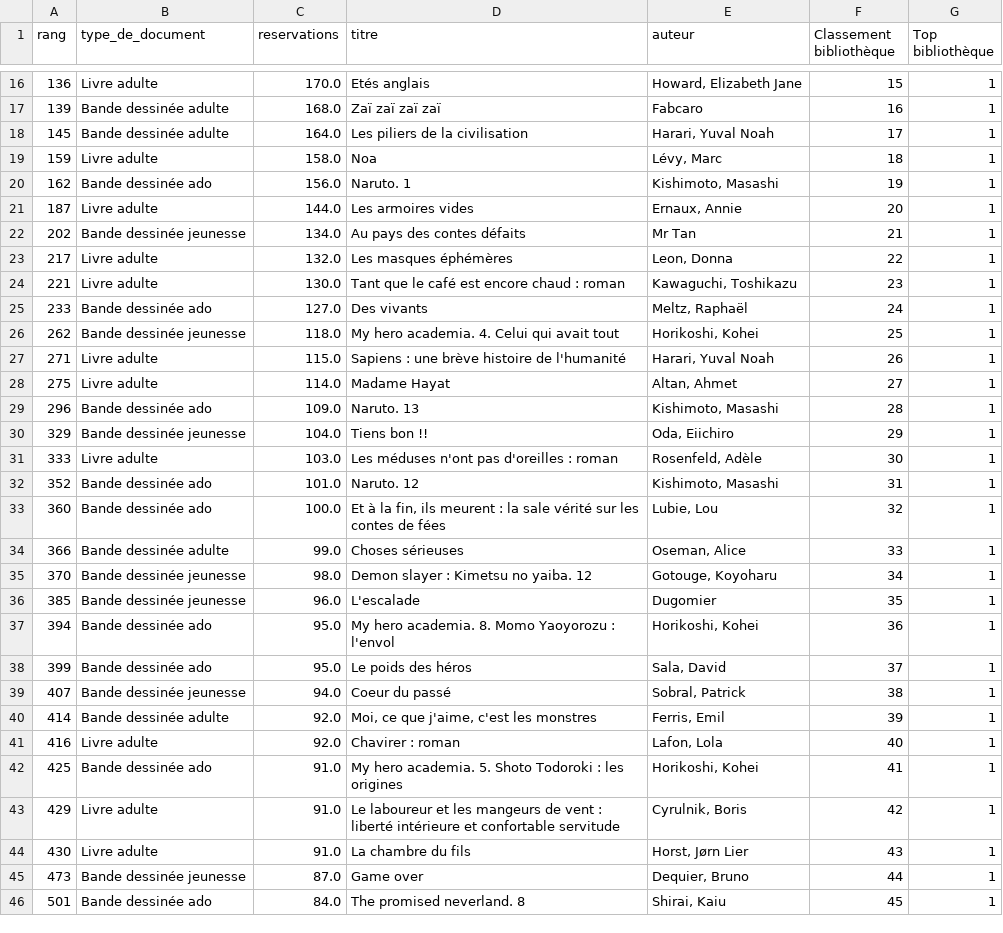
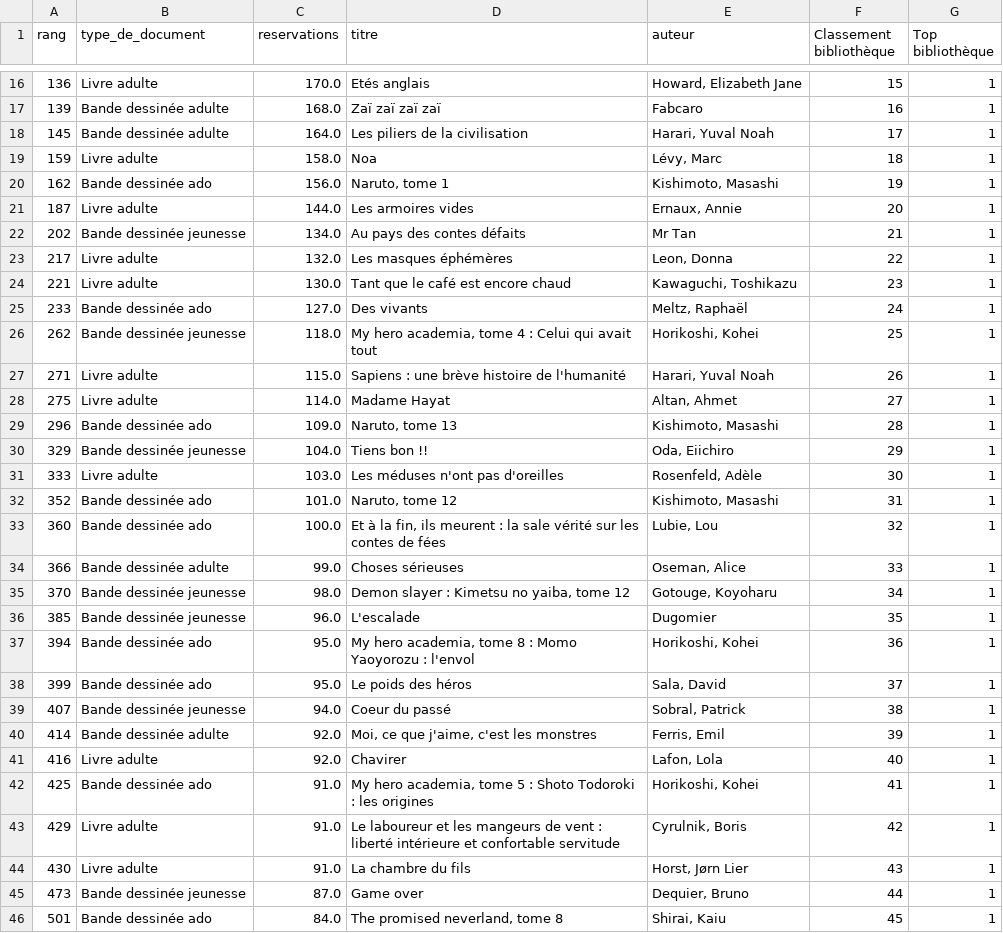
Before and after one commit to manonmgd/pythonds_MM_MM_DS, a CSV file: Les livres les plus empruntés à Paris.csv, drawn as a sheet; only a part is shown, gaps mark what is left out; the diff covers the shown part only.

Commit message:
harmonisation titres tomes sauf wikipedia

```diff
--- a/Les livres les plus empruntés à Paris.csv
+++ b/Les livres les plus empruntés à Paris.csv
@@ -19,3 +19,3 @@ rang,type_de_document,reservations,titre,auteur,Classement bibliothèque,Top bib
 159,Livre adulte,158.0,Noa,"Lévy,  Marc",18,1
-162,Bande dessinée ado,156.0,Naruto. 1,"Kishimoto,  Masashi",19,1
+162,Bande dessinée ado,156.0,"Naruto, tome 1","Kishimoto,  Masashi",19,1
 187,Livre adulte,144.0,Les armoires vides,"Ernaux,  Annie",20,1
@@ -23,16 +23,16 @@ rang,type_de_document,reservations,titre,auteur,Classement bibliothèque,Top bib
 217,Livre adulte,132.0,Les masques éphémères,"Leon,  Donna",22,1
-221,Livre adulte,130.0,Tant que le café est encore chaud : roman,"Kawaguchi,  Toshikazu",23,1
+221,Livre adulte,130.0,Tant que le café est encore chaud ,"Kawaguchi,  Toshikazu",23,1
 233,Bande dessinée ado,127.0,Des vivants,"Meltz,  Raphaël",24,1
-262,Bande dessinée jeunesse,118.0,My hero academia. 4. Celui qui avait tout,"Horikoshi,  Kohei",25,1
+262,Bande dessinée jeunesse,118.0,"My hero academia, tome 4 : Celui qui avait tout","Horikoshi,  Kohei",25,1
 271,Livre adulte,115.0,Sapiens : une brève histoire de l'humanité,"Harari,  Yuval Noah",26,1
 275,Livre adulte,114.0,Madame Hayat,"Altan,  Ahmet",27,1
-296,Bande dessinée ado,109.0,Naruto. 13,"Kishimoto,  Masashi",28,1
+296,Bande dessinée ado,109.0,"Naruto, tome 13","Kishimoto,  Masashi",28,1
 329,Bande dessinée jeunesse,104.0,Tiens bon !!,"Oda,  Eiichiro",29,1
-333,Livre adulte,103.0,Les méduses n'ont pas d'oreilles : roman,"Rosenfeld,  Adèle",30,1
-352,Bande dessinée ado,101.0,Naruto. 12,"Kishimoto,  Masashi",31,1
+333,Livre adulte,103.0,Les méduses n'ont pas d'oreilles ,"Rosenfeld,  Adèle",30,1
+352,Bande dessinée ado,101.0,"Naruto, tome 12","Kishimoto,  Masashi",31,1
 360,Bande dessinée ado,100.0,"Et à la fin, ils meurent : la sale vérité sur les contes de fées","Lubie,  Lou",32,1
 366,Bande dessinée adulte,99.0,Choses sérieuses,"Oseman,  Alice",33,1
-370,Bande dessinée jeunesse,98.0,Demon slayer : Kimetsu no yaiba. 12,"Gotouge,  Koyoharu",34,1
+370,Bande dessinée jeunesse,98.0,"Demon slayer : Kimetsu no yaiba, tome 12","Gotouge,  Koyoharu",34,1
 385,Bande dessinée jeunesse,96.0,L'escalade,Dugomier,35,1
-394,Bande dessinée ado,95.0,My hero academia. 8. Momo Yaoyorozu : l'envol,"Horikoshi,  Kohei",36,1
+394,Bande dessinée ado,95.0,"My hero academia, tome 8 : Momo Yaoyorozu : l'envol","Horikoshi,  Kohei",36,1
 399,Bande dessinée ado,95.0,Le poids des héros,"Sala,  David",37,1
@@ -40,4 +40,4 @@ rang,type_de_document,reservations,titre,auteur,Classement bibliothèque,Top bib
 414,Bande dessinée adulte,92.0,"Moi, ce que j'aime, c'est les monstres","Ferris,  Emil",39,1
-416,Livre adulte,92.0,Chavirer : roman,"Lafon,  Lola",40,1
-425,Bande dessinée ado,91.0,My hero academia. 5. Shoto Todoroki : les origines,"Horikoshi,  Kohei",41,1
+416,Livre adulte,92.0,Chavirer ,"Lafon,  Lola",40,1
+425,Bande dessinée ado,91.0,"My hero academia, tome 5 : Shoto Todoroki : les origines","Horikoshi,  Kohei",41,1
 429,Livre adulte,91.0,Le laboureur et les mangeurs de vent : liberté intérieure et confortable servitude,"Cyrulnik,  Boris",42,1
@@ -45,2 +45,2 @@ rang,type_de_document,reservations,titre,auteur,Classement bibliothèque,Top bib
 473,Bande dessinée jeunesse,87.0,Game over,"Dequier,  Bruno",44,1
-501,Bande dessinée ado,84.0,The promised neverland. 8,"Shirai,  Kaiu",45,1
+501,Bande dessinée ado,84.0,"The promised neverland, tome 8","Shirai,  Kaiu",45,1
```
Also changed, not shown: 24 edited cells elsewhere in this file, 23 livres les plus lus Babelio.csv, livraddict_prix_2024.csv, 1 other file.
